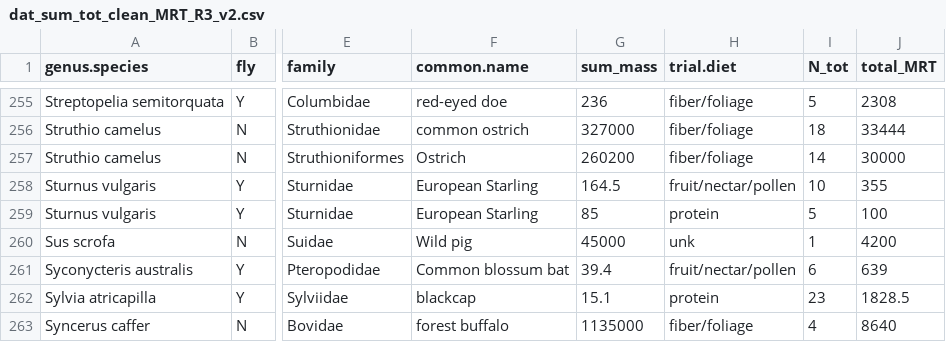
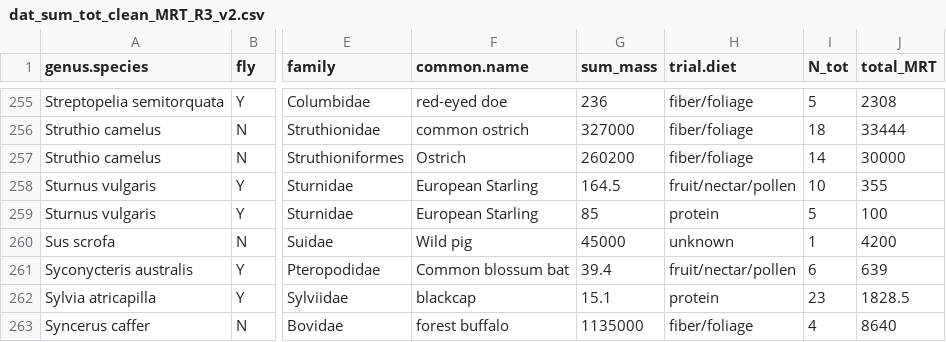
Before and after one commit to brooklabteam/git-transit-time, a CSV file: data/revision-3/dat_sum_tot_clean_MRT_R3_v2.csv, drawn as a sheet; only a part is shown, gaps mark what is left out; the diff names each change by its address in the sheet, - before the commit and + after, or states it on an @@ line.

```diff
--- a/data/revision-3/dat_sum_tot_clean_MRT_R3_v2.csv
+++ b/data/revision-3/dat_sum_tot_clean_MRT_R3_v2.csv
-H260 (trial.diet): unk
+H260 (trial.diet): unknown
```
Also changed, not shown: data/revision-3/RuhsMcFerrin_database_R3_v3.csv, 9 other files.
